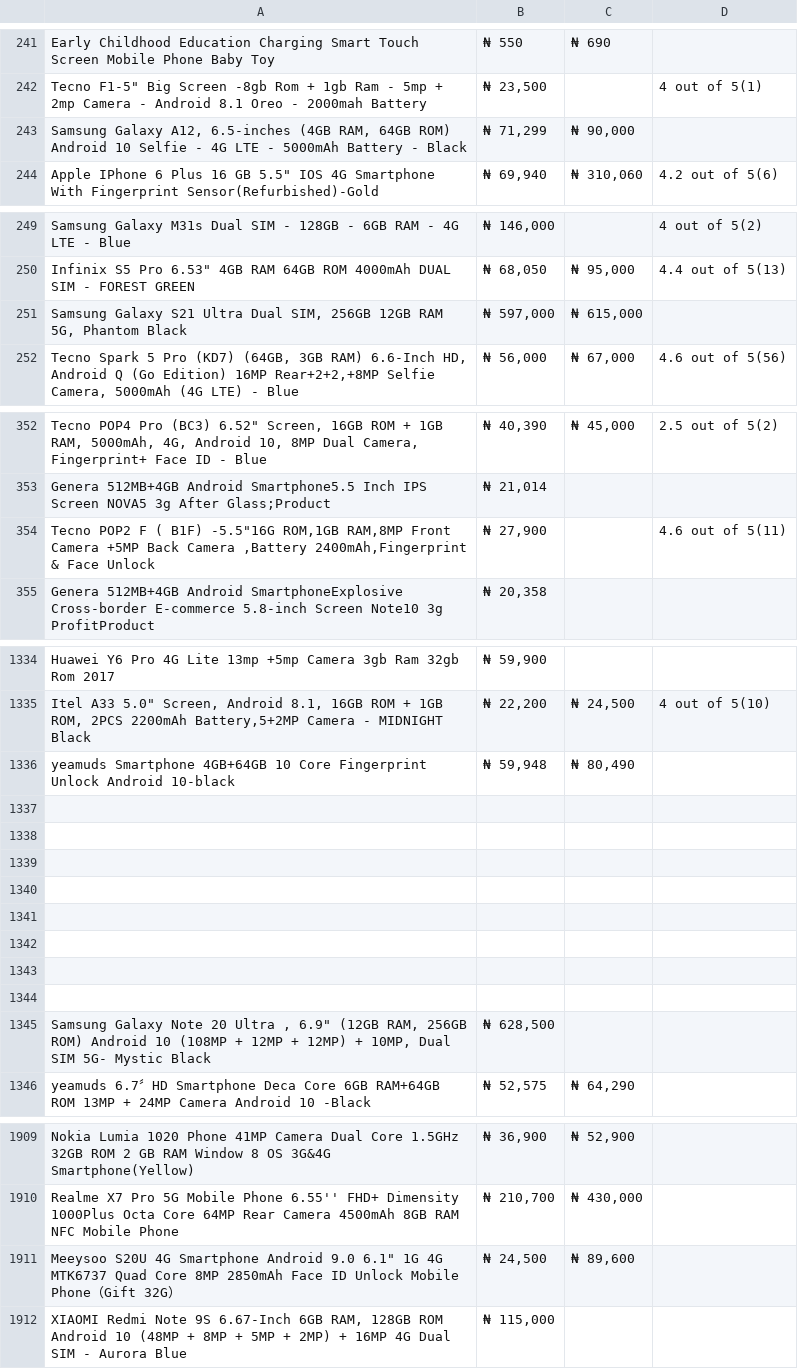
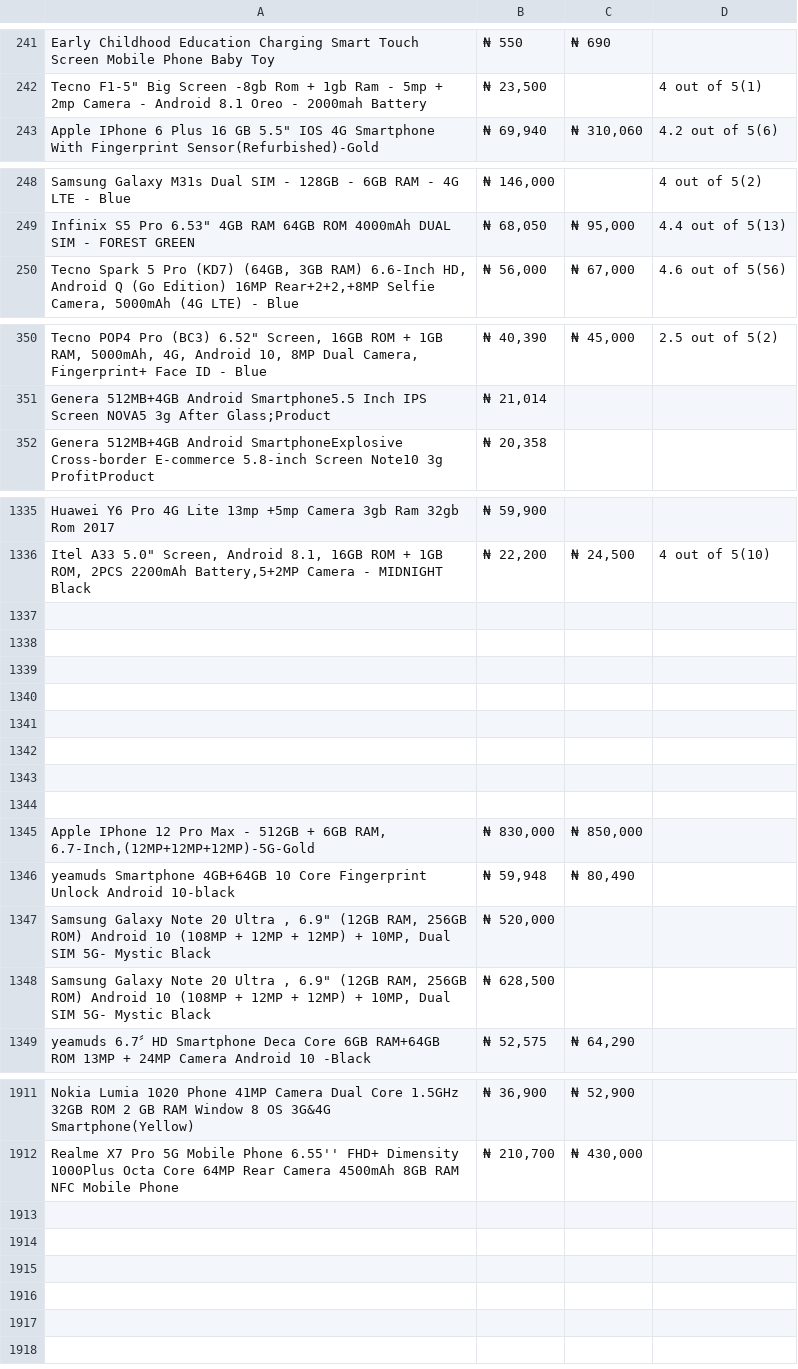
Before and after one commit to Nasa28/Web-Scraper, a CSV file: file.csv, drawn as a sheet; only a part is shown, gaps mark what is left out; removed rows and columns are numbered as before the commit, all else as after; the diff covers the shown part only; the diff names each change by its address in the sheet, - before the commit and + after, or states it on an @@ line.

```diff
--- a/file.csv
+++ b/file.csv
-row 243: Samsung Galaxy A12, 6.5-inches (4GB RAM, 64GB ROM) Android 10 Selfie - 4G LTE - 5000mAh Battery - Black | ₦ 71,299 | ₦ 90,000
-row 251: Samsung Galaxy S21 Ultra Dual SIM, 256GB 12GB RAM 5G, Phantom Black | ₦ 597,000 | ₦ 615,000
-row 354: Tecno POP2 F ( B1F) -5.5"16G ROM,1GB RAM,8MP Front Camera +5MP Back Camera ,Battery 2400mAh,Fingerprint & Face Unlock | ₦ 27,900 |  | 4.6 out of 5(11)
+row 1337: (empty)
+row 1338: (empty)
+row 1339: (empty)
+row 1340: (empty)
+row 1341: (empty)
+row 1342: (empty)
+row 1343: (empty)
+row 1344: (empty)
+row 1345: Apple IPhone 12 Pro Max - 512GB + 6GB RAM, 6.7-Inch,(12MP+12MP+12MP)-5G-Gold | ₦ 830,000 | ₦ 850,000
-row 1347: (empty)
+row 1347: Samsung Galaxy Note 20 Ultra , 6.9" (12GB RAM, 256GB ROM) Android 10 (108MP + 12MP + 12MP) + 10MP, Dual SIM 5G- Mystic Black | ₦ 520,000
-row 1338: (empty)
-row 1339: (empty)
-row 1340: (empty)
-row 1341: (empty)
-row 1342: (empty)
-row 1343: (empty)
-row 1344: (empty)
-row 1911: Meeysoo S20U 4G Smartphone Android 9.0 6.1" 1G 4G MTK6737 Quad Core 8MP 2850mAh Face ID Unlock Mobile Phone（Gift 32G） | ₦ 24,500 | ₦ 89,600
-row 1912: XIAOMI Redmi Note 9S 6.67-Inch 6GB RAM, 128GB ROM Android 10 (48MP + 8MP + 5MP + 2MP) + 16MP 4G Dual SIM - Aurora Blue | ₦ 115,000
```
Also changed, not shown: 204 added rows, 201 removed rows and 2 edited cells elsewhere in this file, 6 other files.
